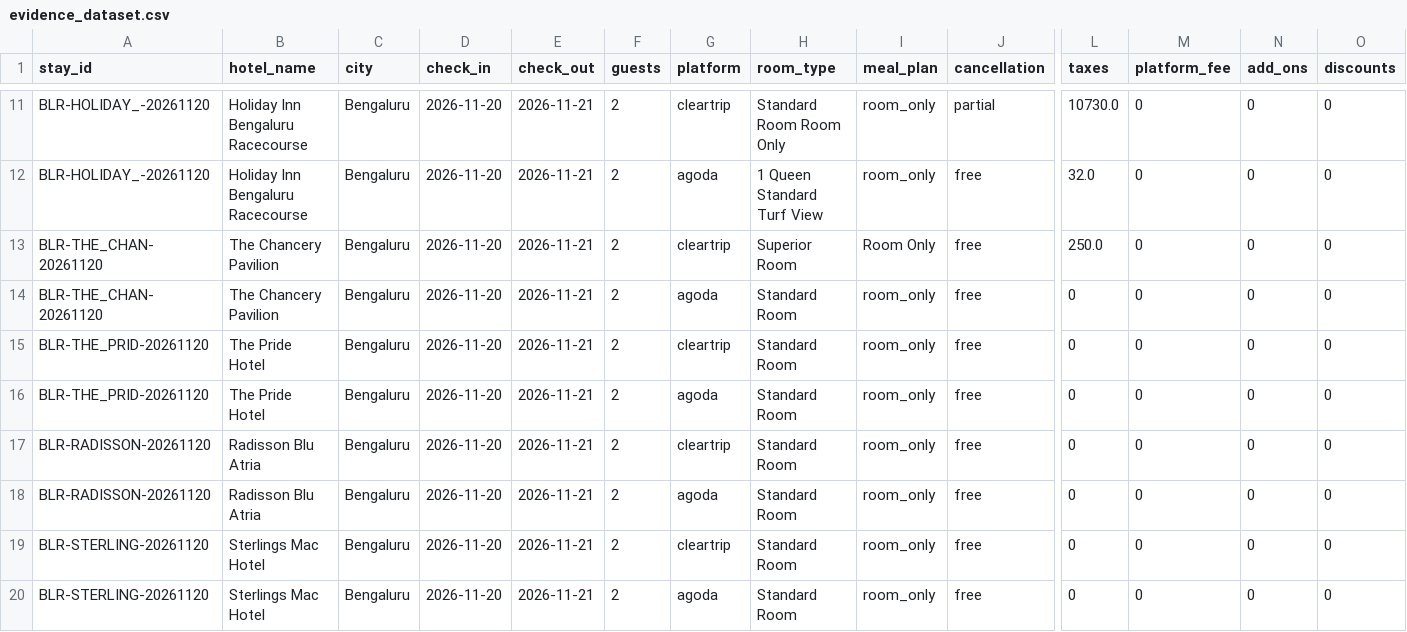
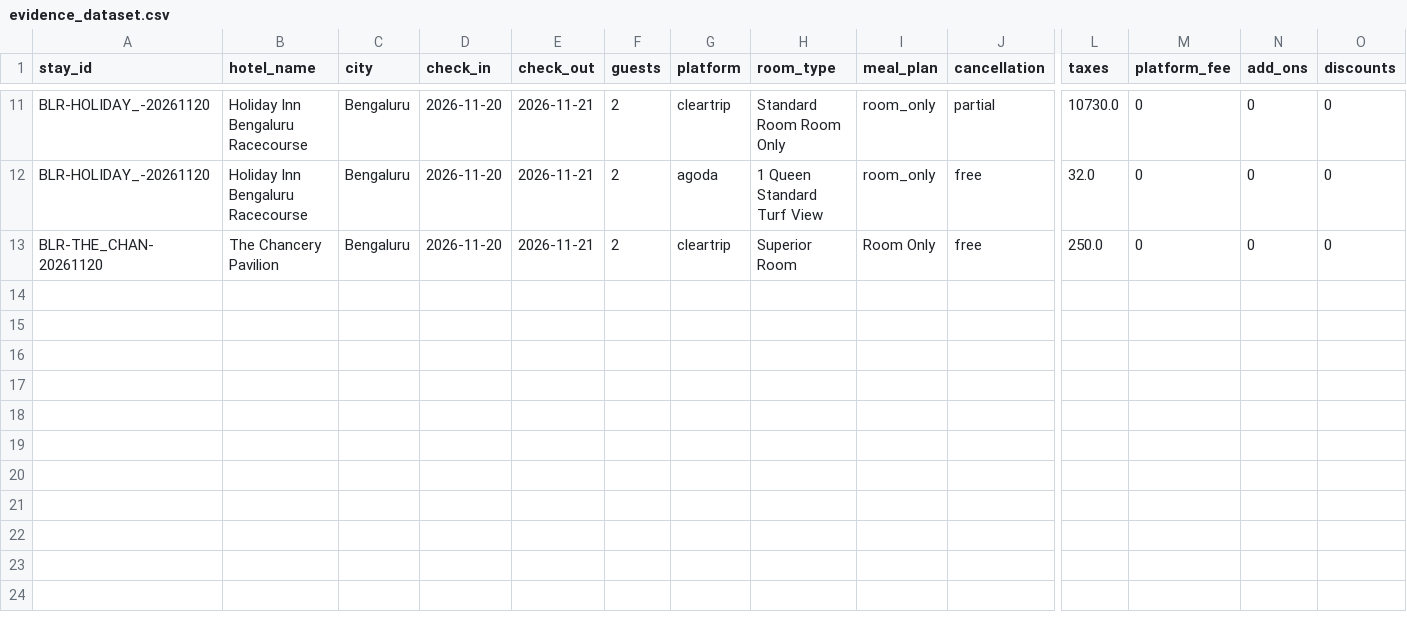
Before and after one commit to Rithvik-krishna/TinyTravel, a CSV file: results/evidence_dataset.csv, drawn as a sheet; only a part is shown, gaps mark what is left out; rows hold the shown columns only; the diff names each change by its address in the sheet, - before the commit and + after, or states it on an @@ line.

```diff
--- a/results/evidence_dataset.csv
+++ b/results/evidence_dataset.csv
-row 14: BLR-THE_CHAN-20261120 | The Chancery Pavilion | Bengaluru | 2026-11-20 | 2026-11-21 | 2 | agoda | Standard Room | room_only | free | 0 | 0 | 0 | 0
-row 15: BLR-THE_PRID-20261120 | The Pride Hotel | Bengaluru | 2026-11-20 | 2026-11-21 | 2 | cleartrip | Standard Room | room_only | free | 0 | 0 | 0 | 0
-row 16: BLR-THE_PRID-20261120 | The Pride Hotel | Bengaluru | 2026-11-20 | 2026-11-21 | 2 | agoda | Standard Room | room_only | free | 0 | 0 | 0 | 0
-row 17: BLR-RADISSON-20261120 | Radisson Blu Atria | Bengaluru | 2026-11-20 | 2026-11-21 | 2 | cleartrip | Standard Room | room_only | free | 0 | 0 | 0 | 0
-row 18: BLR-RADISSON-20261120 | Radisson Blu Atria | Bengaluru | 2026-11-20 | 2026-11-21 | 2 | agoda | Standard Room | room_only | free | 0 | 0 | 0 | 0
-row 19: BLR-STERLING-20261120 | Sterlings Mac Hotel | Bengaluru | 2026-11-20 | 2026-11-21 | 2 | cleartrip | Standard Room | room_only | free | 0 | 0 | 0 | 0
-row 20: BLR-STERLING-20261120 | Sterlings Mac Hotel | Bengaluru | 2026-11-20 | 2026-11-21 | 2 | agoda | Standard Room | room_only | free | 0 | 0 | 0 | 0
```
Also changed, not shown: 5 other files.
